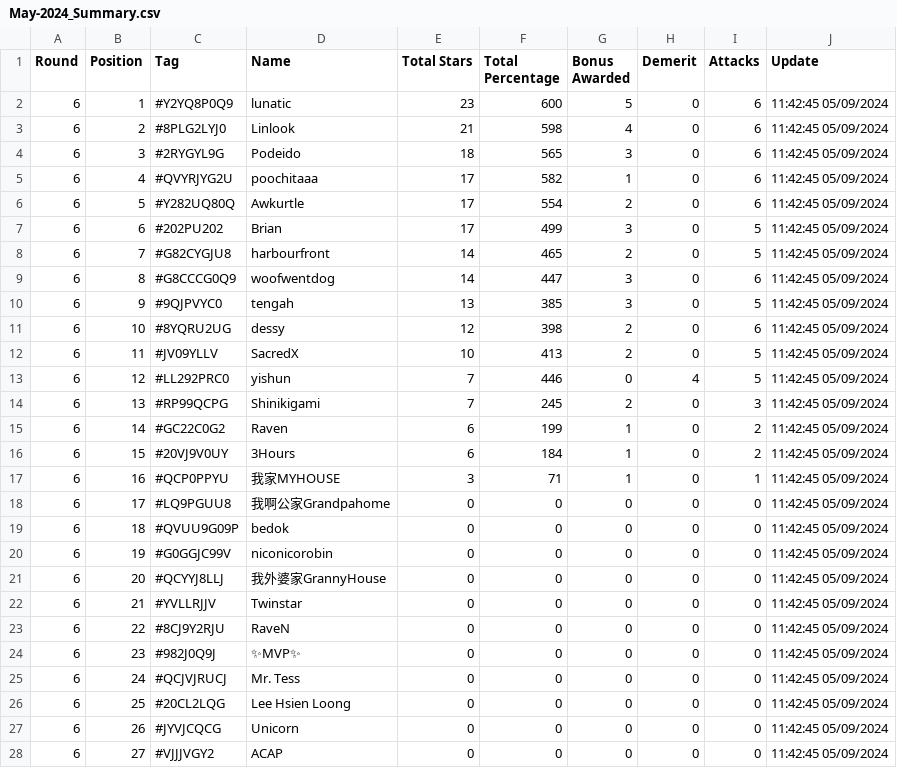
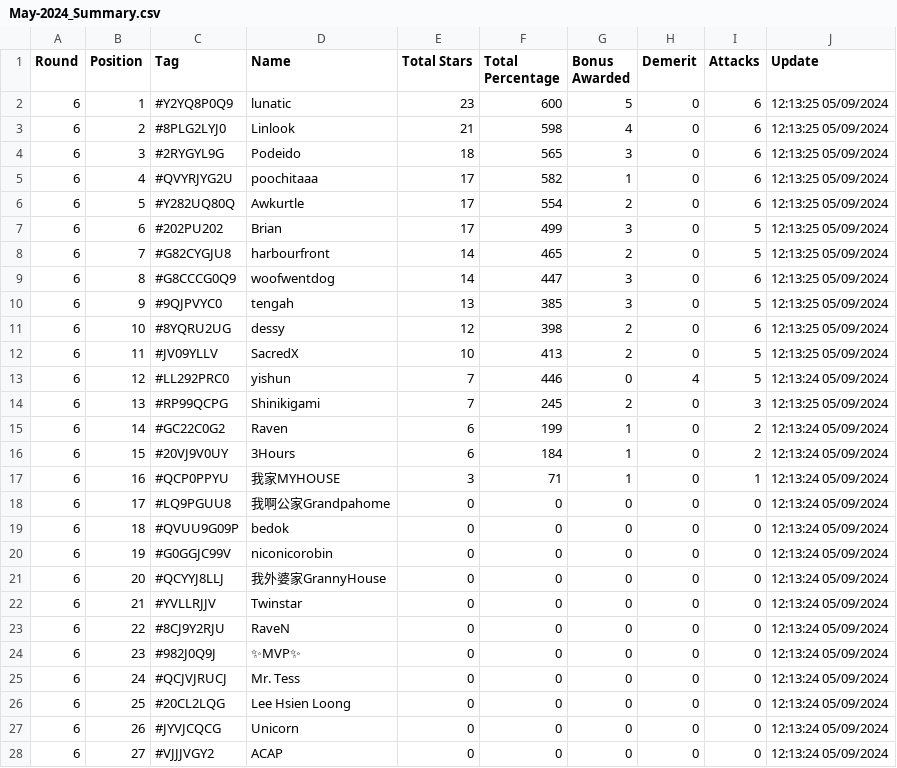
Before and after one commit to koweeshi/coc_cwl_scoreboard, a CSV file: May-2024_Summary.csv, drawn as a sheet; only a part is shown; the diff covers the shown part only.

Commit message:
Regular auto-commit at 12:13:25 on 09/05/2024

```diff
--- a/May-2024_Summary.csv
+++ b/May-2024_Summary.csv
@@ -1,28 +1,28 @@
 Round,Position,Tag,Name,Total Stars,Total Percentage,Bonus Awarded,Demerit,Attacks,Update
-6,1,#Y2YQ8P0Q9,lunatic,23,600,5,0,6,11:42:45 05/09/2024
-6,2,#8PLG2LYJ0,Linlook,21,598,4,0,6,11:42:45 05/09/2024
-6,3,#2RYGYL9G,Podeido,18,565,3,0,6,11:42:45 05/09/2024
-6,4,#QVYRJYG2U,poochitaaa,17,582,1,0,6,11:42:45 05/09/2024
-6,5,#Y282UQ80Q,Awkurtle,17,554,2,0,6,11:42:45 05/09/2024
-6,6,#202PU202,Brian,17,499,3,0,5,11:42:45 05/09/2024
-6,7,#G82CYGJU8,harbourfront,14,465,2,0,5,11:42:45 05/09/2024
-6,8,#G8CCCG0Q9,woofwentdog,14,447,3,0,6,11:42:45 05/09/2024
-6,9,#9QJPVYC0,tengah,13,385,3,0,5,11:42:45 05/09/2024
-6,10,#8YQRU2UG,dessy,12,398,2,0,6,11:42:45 05/09/2024
-6,11,#JV09YLLV,SacredX,10,413,2,0,5,11:42:45 05/09/2024
-6,12,#LL292PRC0,yishun,7,446,0,4,5,11:42:45 05/09/2024
-6,13,#RP99QCPG,Shinikigami,7,245,2,0,3,11:42:45 05/09/2024
-6,14,#GC22C0G2,Raven,6,199,1,0,2,11:42:45 05/09/2024
-6,15,#20VJ9V0UY,3Hours,6,184,1,0,2,11:42:45 05/09/2024
-6,16,#QCP0PPYU,我家MYHOUSE,3,71,1,0,1,11:42:45 05/09/2024
-6,17,#LQ9PGUU8,我啊公家Grandpahome,0,0,0,0,0,11:42:45 05/09/2024
-6,18,#QVUU9G09P,bedok,0,0,0,0,0,11:42:45 05/09/2024
-6,19,#G0GGJC99V,niconicorobin,0,0,0,0,0,11:42:45 05/09/2024
-6,20,#QCYYJ8LLJ,我外婆家GrannyHouse,0,0,0,0,0,11:42:45 05/09/2024
-6,21,#YVLLRJJV,Twinstar,0,0,0,0,0,11:42:45 05/09/2024
-6,22,#8CJ9Y2RJU,RaveN,0,0,0,0,0,11:42:45 05/09/2024
-6,23,#982J0Q9J,✨MVP✨,0,0,0,0,0,11:42:45 05/09/2024
-6,24,#QCJVJRUCJ,Mr. Tess,0,0,0,0,0,11:42:45 05/09/2024
-6,25,#20CL2LQG,Lee Hsien Loong,0,0,0,0,0,11:42:45 05/09/2024
-6,26,#JYVJCQCG,Unicorn,0,0,0,0,0,11:42:45 05/09/2024
-6,27,#VJJJVGY2,ACAP,0,0,0,0,0,11:42:45 05/09/2024
+6,1,#Y2YQ8P0Q9,lunatic,23,600,5,0,6,12:13:25 05/09/2024
+6,2,#8PLG2LYJ0,Linlook,21,598,4,0,6,12:13:25 05/09/2024
+6,3,#2RYGYL9G,Podeido,18,565,3,0,6,12:13:25 05/09/2024
+6,4,#QVYRJYG2U,poochitaaa,17,582,1,0,6,12:13:25 05/09/2024
+6,5,#Y282UQ80Q,Awkurtle,17,554,2,0,6,12:13:25 05/09/2024
+6,6,#202PU202,Brian,17,499,3,0,5,12:13:25 05/09/2024
+6,7,#G82CYGJU8,harbourfront,14,465,2,0,5,12:13:25 05/09/2024
+6,8,#G8CCCG0Q9,woofwentdog,14,447,3,0,6,12:13:25 05/09/2024
+6,9,#9QJPVYC0,tengah,13,385,3,0,5,12:13:25 05/09/2024
+6,10,#8YQRU2UG,dessy,12,398,2,0,6,12:13:25 05/09/2024
+6,11,#JV09YLLV,SacredX,10,413,2,0,5,12:13:25 05/09/2024
+6,12,#LL292PRC0,yishun,7,446,0,4,5,12:13:24 05/09/2024
+6,13,#RP99QCPG,Shinikigami,7,245,2,0,3,12:13:25 05/09/2024
+6,14,#GC22C0G2,Raven,6,199,1,0,2,12:13:24 05/09/2024
+6,15,#20VJ9V0UY,3Hours,6,184,1,0,2,12:13:24 05/09/2024
+6,16,#QCP0PPYU,我家MYHOUSE,3,71,1,0,1,12:13:24 05/09/2024
+6,17,#LQ9PGUU8,我啊公家Grandpahome,0,0,0,0,0,12:13:24 05/09/2024
+6,18,#QVUU9G09P,bedok,0,0,0,0,0,12:13:24 05/09/2024
+6,19,#G0GGJC99V,niconicorobin,0,0,0,0,0,12:13:24 05/09/2024
+6,20,#QCYYJ8LLJ,我外婆家GrannyHouse,0,0,0,0,0,12:13:24 05/09/2024
+6,21,#YVLLRJJV,Twinstar,0,0,0,0,0,12:13:24 05/09/2024
+6,22,#8CJ9Y2RJU,RaveN,0,0,0,0,0,12:13:24 05/09/2024
+6,23,#982J0Q9J,✨MVP✨,0,0,0,0,0,12:13:24 05/09/2024
+6,24,#QCJVJRUCJ,Mr. Tess,0,0,0,0,0,12:13:24 05/09/2024
+6,25,#20CL2LQG,Lee Hsien Loong,0,0,0,0,0,12:13:24 05/09/2024
+6,26,#JYVJCQCG,Unicorn,0,0,0,0,0,12:13:24 05/09/2024
+6,27,#VJJJVGY2,ACAP,0,0,0,0,0,12:13:24 05/09/2024
```
Also changed, not shown: 13 edited cells elsewhere in this file.
